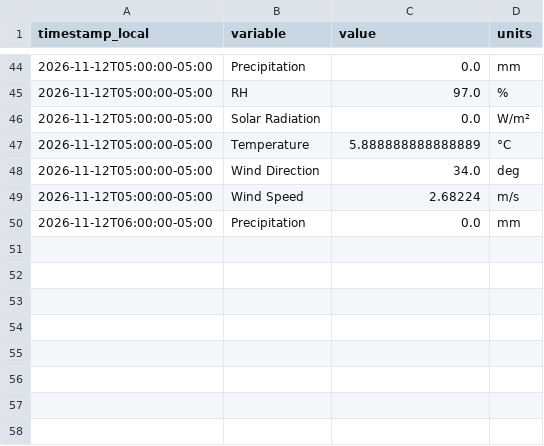
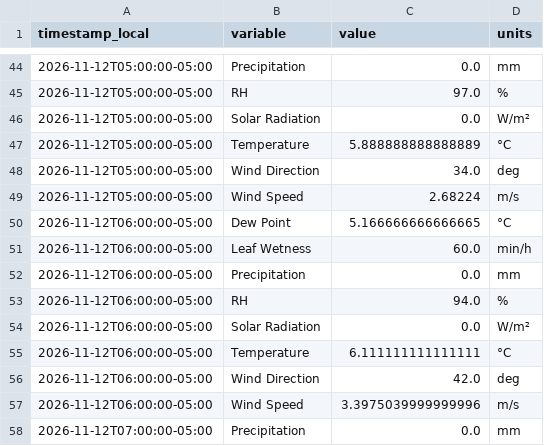
Before and after one commit to Jasonlondo/SensorTower, a CSV file: data/newa/newa_2026-11-12.csv, drawn as a sheet; only a part is shown, gaps mark what is left out.

```diff
--- a/data/newa/newa_2026-11-12.csv
+++ b/data/newa/newa_2026-11-12.csv
@@ -49,2 +49,10 @@ timestamp_local,variable,value,units
 2026-11-12T05:00:00-05:00,Wind Speed,2.68224,m/s
+2026-11-12T06:00:00-05:00,Dew Point,5.166666666666665,°C
+2026-11-12T06:00:00-05:00,Leaf Wetness,60.0,min/h
 2026-11-12T06:00:00-05:00,Precipitation,0.0,mm
+2026-11-12T06:00:00-05:00,RH,94.0,%
+2026-11-12T06:00:00-05:00,Solar Radiation,0.0,W/m²
+2026-11-12T06:00:00-05:00,Temperature,6.111111111111111,°C
+2026-11-12T06:00:00-05:00,Wind Direction,42.0,deg
+2026-11-12T06:00:00-05:00,Wind Speed,3.3975039999999996,m/s
+2026-11-12T07:00:00-05:00,Precipitation,0.0,mm
```
